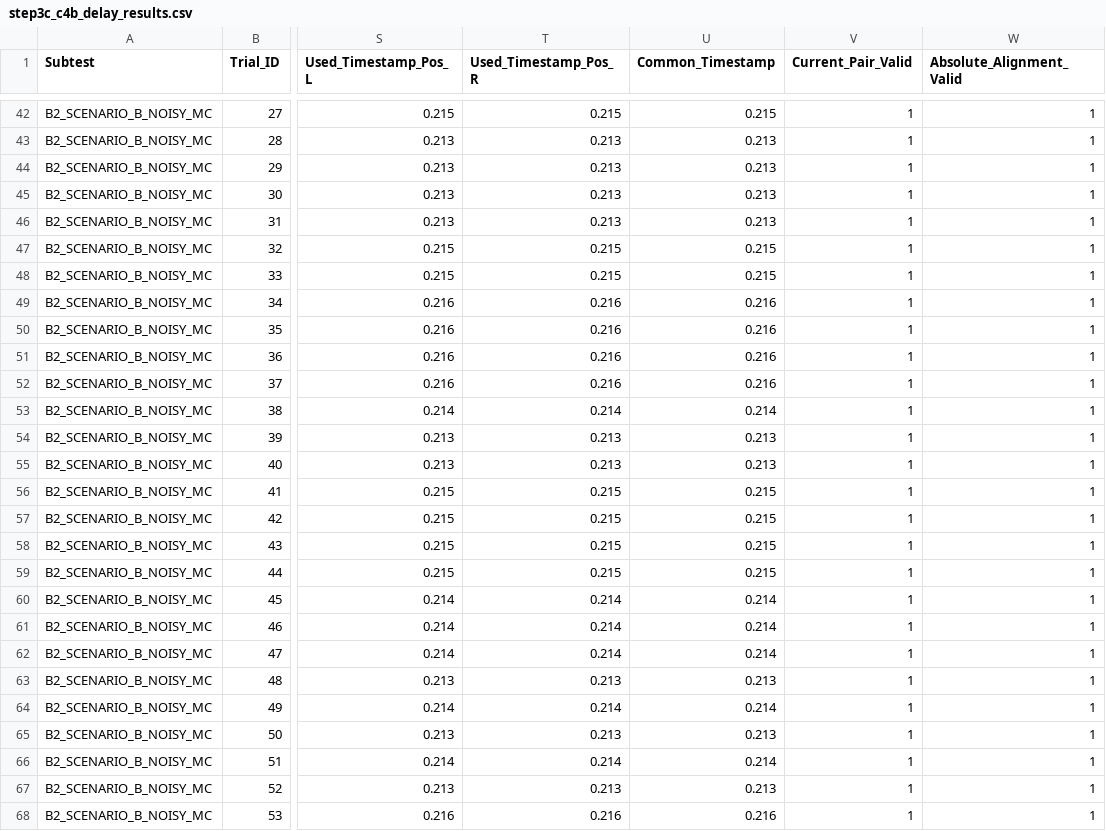
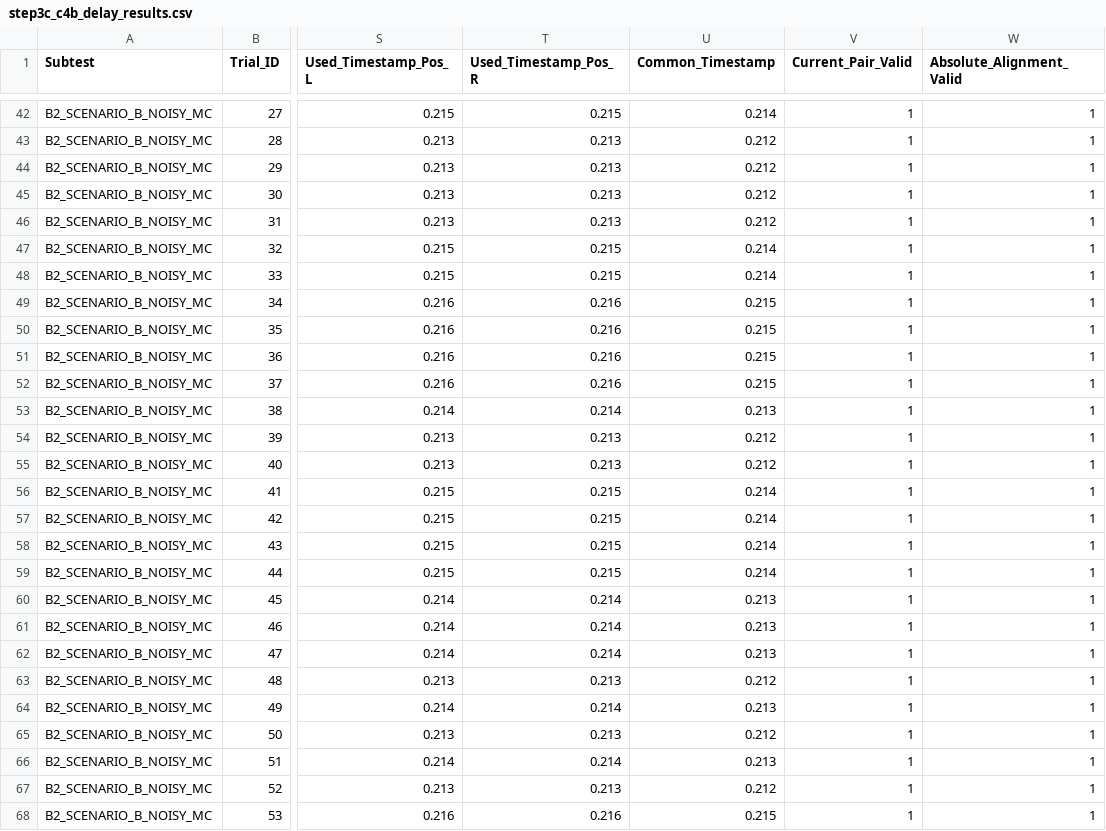
Before and after one commit to comhza007-prog/essay, a CSV file: step3_adaptive_rls/step3c_c4b_delay_results.csv, drawn as a sheet; only a part is shown, gaps mark what is left out; the diff covers the shown part only; the diff names each change by its address in the sheet, - before the commit and + after, or states it on an @@ line.

Commit message:
fix(step3c-4): enforce effective timestamp spread tolerance and real packet drops in C4-B

```diff
--- a/step3_adaptive_rls/step3c_c4b_delay_results.csv
+++ b/step3_adaptive_rls/step3c_c4b_delay_results.csv
-U42 (Common_Timestamp): 0.215
+U42 (Common_Timestamp): 0.214
-U43:U46 (Common_Timestamp): 0.213
+U43:U46 (Common_Timestamp): 0.212
-U47:U48 (Common_Timestamp): 0.215
+U47:U48 (Common_Timestamp): 0.214
-U49:U52 (Common_Timestamp): 0.216
+U49:U52 (Common_Timestamp): 0.215
-U53 (Common_Timestamp): 0.214
+U53 (Common_Timestamp): 0.213
-U54:U55 (Common_Timestamp): 0.213
+U54:U55 (Common_Timestamp): 0.212
-U56:U59 (Common_Timestamp): 0.215
+U56:U59 (Common_Timestamp): 0.214
-U60:U62 (Common_Timestamp): 0.214
+U60:U62 (Common_Timestamp): 0.213
-U63 (Common_Timestamp): 0.213
+U63 (Common_Timestamp): 0.212
-U64 (Common_Timestamp): 0.214
+U64 (Common_Timestamp): 0.213
-U65 (Common_Timestamp): 0.213
+U65 (Common_Timestamp): 0.212
-U66 (Common_Timestamp): 0.214
+U66 (Common_Timestamp): 0.213
-U67 (Common_Timestamp): 0.213
+U67 (Common_Timestamp): 0.212
-U68 (Common_Timestamp): 0.216
+U68 (Common_Timestamp): 0.215
```
Also changed, not shown: 84 edited cells elsewhere in this file, 4 other files.
